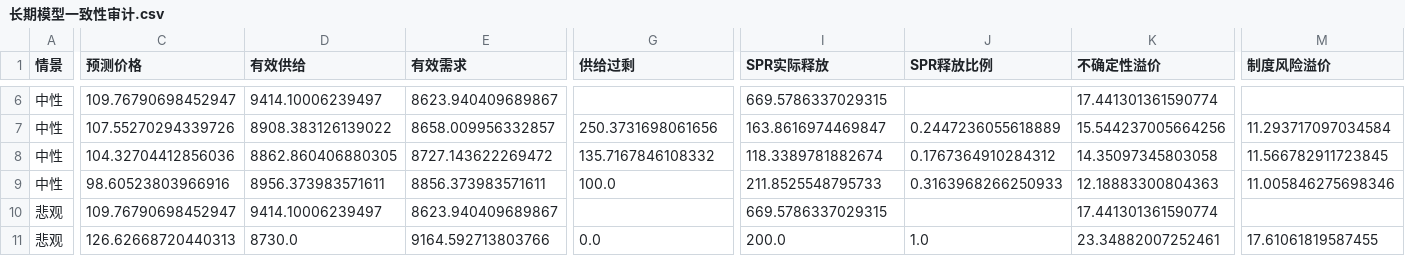
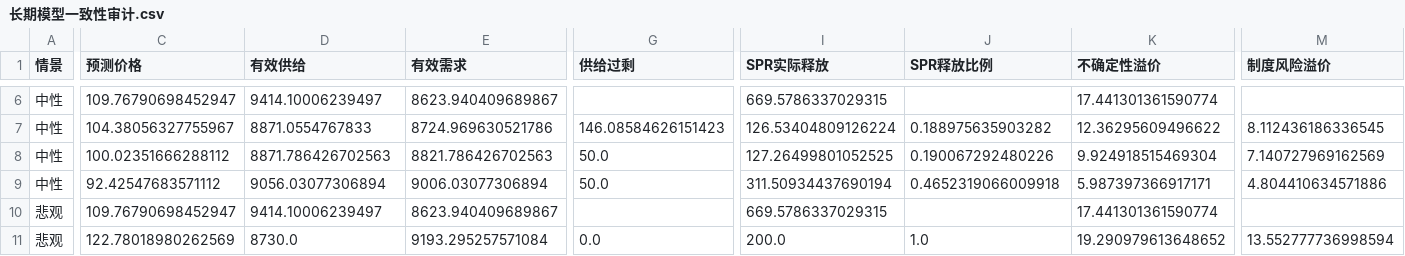
Before and after one commit to Timcai06/-A-, a CSV file: output/qa/长期模型一致性审计.csv, drawn as a sheet; only a part is shown, gaps mark what is left out; the diff covers the shown part only; the diff names each change by its address in the sheet, - before the commit and + after, or states it on an @@ line.

```diff
--- a/output/qa/长期模型一致性审计.csv
+++ b/output/qa/长期模型一致性审计.csv
-C7 (预测价格): 107.55270294339726
+C7 (预测价格): 104.38056327755967
-D7 (有效供给): 8908.383126139022
+D7 (有效供给): 8871.0554767833
-E7 (有效需求): 8658.009956332857
+E7 (有效需求): 8724.969630521786
-G7 (供给过剩): 250.3731698061656
+G7 (供给过剩): 146.08584626151423
-I7 (SPR实际释放): 163.8616974469847
+I7 (SPR实际释放): 126.53404809126224
-J7 (SPR释放比例): 0.2447236055618889
+J7 (SPR释放比例): 0.188975635903282
-K7 (不确定性溢价): 15.544237005664256
+K7 (不确定性溢价): 12.36295609496622
-M7 (制度风险溢价): 11.293717097034584
+M7 (制度风险溢价): 8.112436186336545
-C8 (预测价格): 104.32704412856036
+C8 (预测价格): 100.02351666288112
-D8 (有效供给): 8862.860406880305
+D8 (有效供给): 8871.786426702563
-E8 (有效需求): 8727.143622269472
+E8 (有效需求): 8821.786426702563
-G8 (供给过剩): 135.7167846108332
+G8 (供给过剩): 50.0
-I8 (SPR实际释放): 118.3389781882674
+I8 (SPR实际释放): 127.26499801052525
-J8 (SPR释放比例): 0.1767364910284312
+J8 (SPR释放比例): 0.190067292480226
-K8 (不确定性溢价): 14.35097345803058
+K8 (不确定性溢价): 9.924918515469304
-M8 (制度风险溢价): 11.566782911723845
+M8 (制度风险溢价): 7.140727969162569
-C9 (预测价格): 98.60523803966916
+C9 (预测价格): 92.42547683571112
-D9 (有效供给): 8956.373983571611
+D9 (有效供给): 9056.03077306894
-E9 (有效需求): 8856.373983571611
+E9 (有效需求): 9006.03077306894
-G9 (供给过剩): 100.0
+G9 (供给过剩): 50.0
-I9 (SPR实际释放): 211.8525548795733
+I9 (SPR实际释放): 311.50934437690194
-J9 (SPR释放比例): 0.3163968266250933
+J9 (SPR释放比例): 0.4652319066009918
-K9 (不确定性溢价): 12.18883300804363
+K9 (不确定性溢价): 5.987397366917171
-M9 (制度风险溢价): 11.005846275698346
+M9 (制度风险溢价): 4.804410634571886
-C11 (预测价格): 126.62668720440313
+C11 (预测价格): 122.78018980262569
-E11 (有效需求): 9164.592713803766
+E11 (有效需求): 9193.295257571084
-K11 (不确定性溢价): 23.34882007252461
+K11 (不确定性溢价): 19.290979613648652
-M11 (制度风险溢价): 17.61061819587455
+M11 (制度风险溢价): 13.552777736998594
```
Also changed, not shown: 41 edited cells elsewhere in this file, output/monte_carlo/蒙特卡洛样本指标.csv, output/monte_carlo/蒙特卡洛路径分位数.csv, 28 other files.
